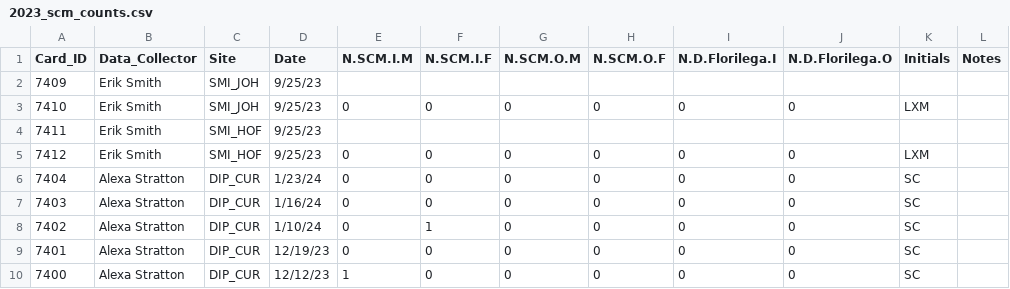
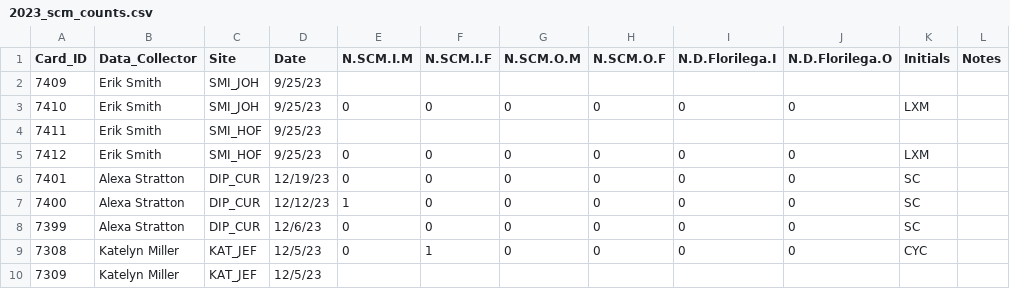
Before and after one commit to chloecho31/cornell, a CSV file: SCM/2023/Data/2023_scm_counts.csv, drawn as a sheet; only a part is shown; the shorter side is filled out with more unchanged rows.

```diff
--- a/SCM/2023/Data/2023_scm_counts.csv
+++ b/SCM/2023/Data/2023_scm_counts.csv
@@ -5,5 +5,2 @@
 7412,Erik Smith,SMI_HOF,9/25/23,0,0,0,0,0,0,LXM,
-7404,Alexa Stratton,DIP_CUR,1/23/24,0,0,0,0,0,0,SC, 
-7403,Alexa Stratton,DIP_CUR,1/16/24,0,0,0,0,0,0,SC, 
-7402,Alexa Stratton,DIP_CUR,1/10/24,0,1,0,0,0,0,SC, 
 7401,Alexa Stratton,DIP_CUR,12/19/23,0,0,0,0,0,0,SC, 
```
Also changed, not shown: SCM/2023/Data/2023_management.csv, SCM/2024/Data/2024_scm_counts.csv, 57 other files.
